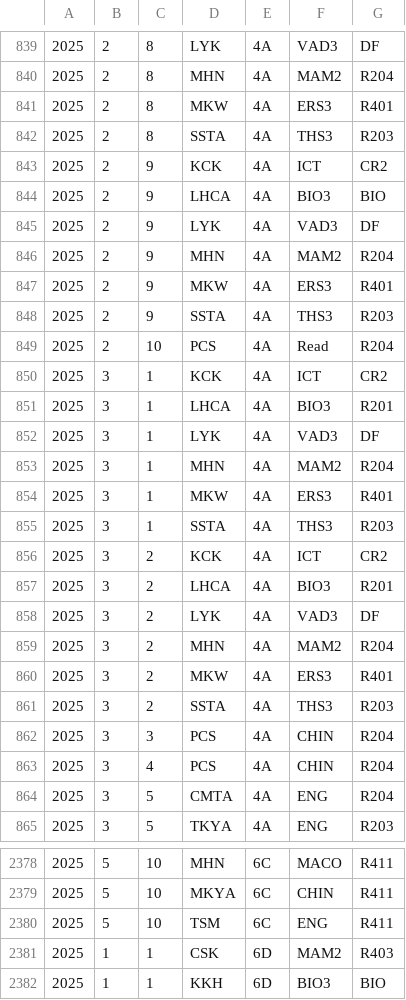
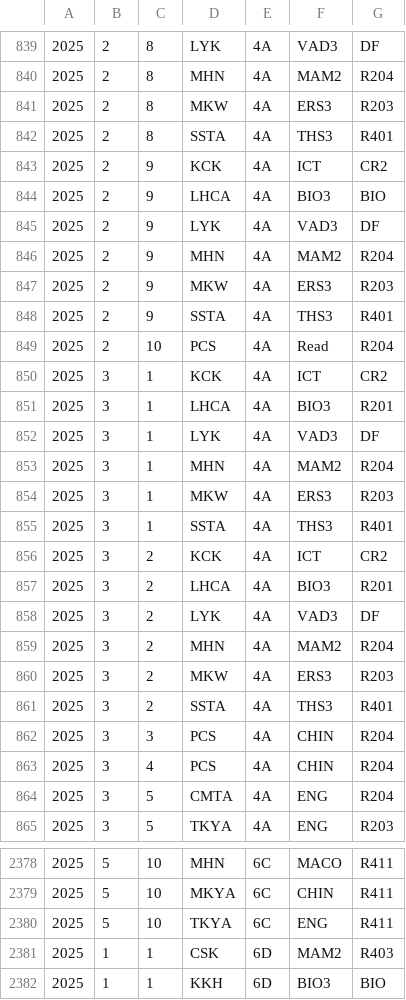
Before and after one commit to kwokcato/hnktt, a CSV file: tt.csv, drawn as a sheet; only a part is shown, gaps mark what is left out; the diff covers the shown part only.

Commit message:
Add files via upload

```diff
--- a/tt.csv
+++ b/tt.csv
@@ -840,4 +840,4 @@
 2025,2,8,MHN,4A,MAM2,R204
-2025,2,8,MKW,4A,ERS3,R401
-2025,2,8,SSTA,4A,THS3,R203
+2025,2,8,MKW,4A,ERS3,R203
+2025,2,8,SSTA,4A,THS3,R401
 2025,2,9,KCK,4A,ICT,CR2
@@ -846,4 +846,4 @@
 2025,2,9,MHN,4A,MAM2,R204
-2025,2,9,MKW,4A,ERS3,R401
-2025,2,9,SSTA,4A,THS3,R203
+2025,2,9,MKW,4A,ERS3,R203
+2025,2,9,SSTA,4A,THS3,R401
 2025,2,10,PCS,4A,Read,R204
@@ -853,4 +853,4 @@
 2025,3,1,MHN,4A,MAM2,R204
-2025,3,1,MKW,4A,ERS3,R401
-2025,3,1,SSTA,4A,THS3,R203
+2025,3,1,MKW,4A,ERS3,R203
+2025,3,1,SSTA,4A,THS3,R401
 2025,3,2,KCK,4A,ICT,CR2
@@ -859,4 +859,4 @@
 2025,3,2,MHN,4A,MAM2,R204
-2025,3,2,MKW,4A,ERS3,R401
-2025,3,2,SSTA,4A,THS3,R203
+2025,3,2,MKW,4A,ERS3,R203
+2025,3,2,SSTA,4A,THS3,R401
 2025,3,3,PCS,4A,CHIN,R204
@@ -2379,3 +2379,3 @@
 2025,5,10,MKYA,6C,CHIN,R411
-2025,5,10,TSM,6C,ENG,R411
+2025,5,10,TKYA,6C,ENG,R411
 2025,1,1,CSK,6D,MAM2,R403
```
Also changed, not shown: 40 edited cells elsewhere in this file.
